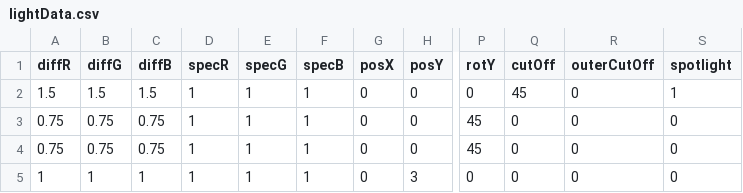
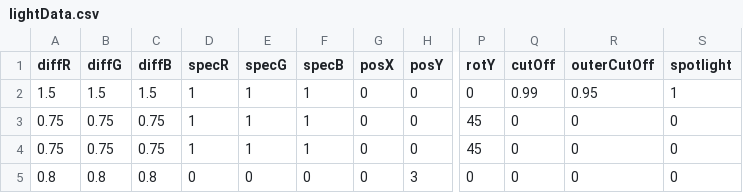
Before and after one commit to worgarside/COM3503-3DGraphics, a CSV file: Assignment/lightData.csv, drawn as a sheet; only a part is shown, gaps mark what is left out; the diff names each change by its address in the sheet, - before the commit and + after, or states it on an @@ line.

```diff
--- a/Assignment/lightData.csv
+++ b/Assignment/lightData.csv
-Q2 (cutOff): 45
+Q2 (cutOff): 0.99
-R2 (outerCutOff): 0
+R2 (outerCutOff): 0.95
-A5 (diffR): 1
+A5 (diffR): 0.8
-B5 (diffG): 1
+B5 (diffG): 0.8
-C5 (diffB): 1
+C5 (diffB): 0.8
-D5 (specR): 1
+D5 (specR): 0
-E5 (specG): 1
+E5 (specG): 0
-F5 (specB): 1
+F5 (specB): 0
```
Also changed, not shown: 14 other files.
